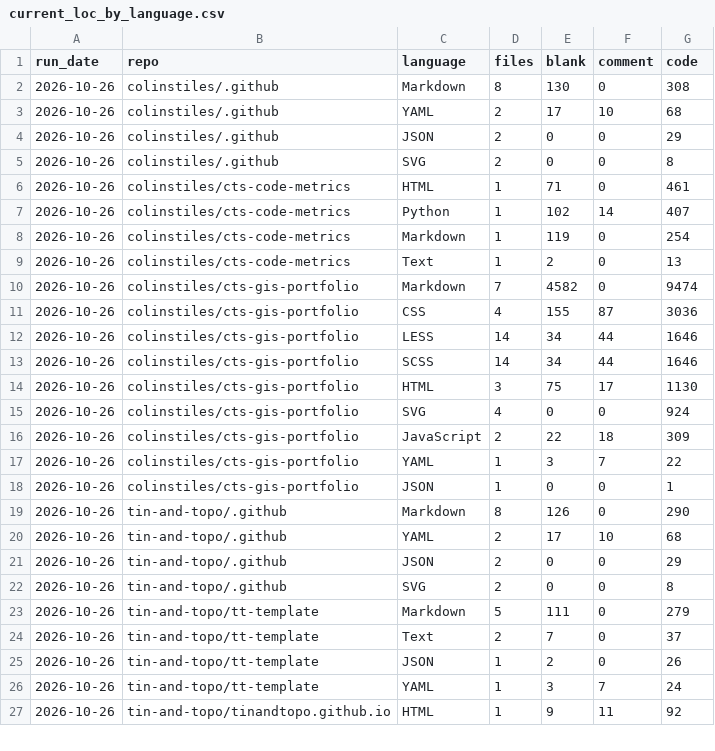
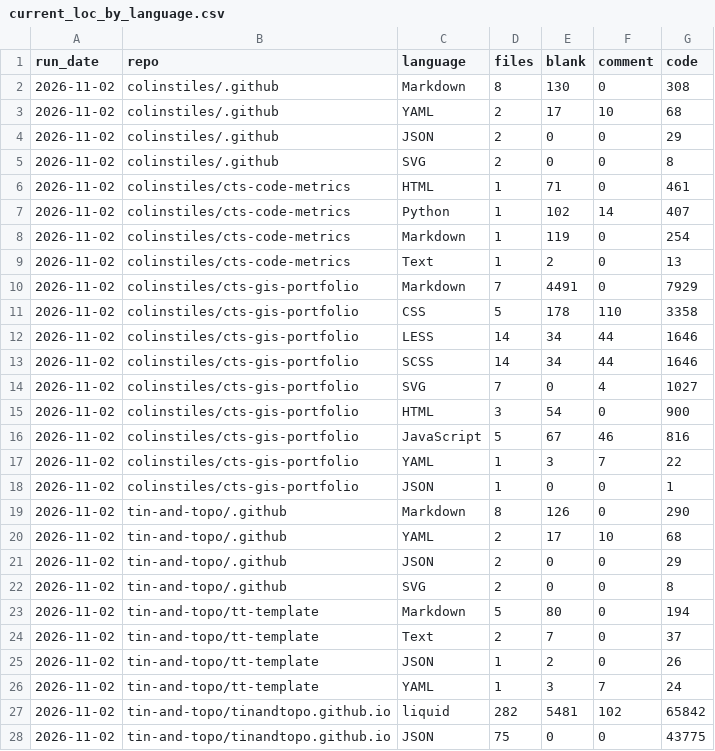
Before and after one commit to colinstiles/cts-code-metrics, a CSV file: data/current_loc_by_language.csv, drawn as a sheet; only a part is shown; the diff covers the shown part only.

```diff
--- a/data/current_loc_by_language.csv
+++ b/data/current_loc_by_language.csv
@@ -1,27 +1,28 @@
 run_date,repo,language,files,blank,comment,code
-2026-10-26,colinstiles/.github,Markdown,8,130,0,308
-2026-10-26,colinstiles/.github,YAML,2,17,10,68
-2026-10-26,colinstiles/.github,JSON,2,0,0,29
-2026-10-26,colinstiles/.github,SVG,2,0,0,8
-2026-10-26,colinstiles/cts-code-metrics,HTML,1,71,0,461
-2026-10-26,colinstiles/cts-code-metrics,Python,1,102,14,407
-2026-10-26,colinstiles/cts-code-metrics,Markdown,1,119,0,254
-2026-10-26,colinstiles/cts-code-metrics,Text,1,2,0,13
-2026-10-26,colinstiles/cts-gis-portfolio,Markdown,7,4582,0,9474
-2026-10-26,colinstiles/cts-gis-portfolio,CSS,4,155,87,3036
-2026-10-26,colinstiles/cts-gis-portfolio,LESS,14,34,44,1646
-2026-10-26,colinstiles/cts-gis-portfolio,SCSS,14,34,44,1646
-2026-10-26,colinstiles/cts-gis-portfolio,HTML,3,75,17,1130
-2026-10-26,colinstiles/cts-gis-portfolio,SVG,4,0,0,924
-2026-10-26,colinstiles/cts-gis-portfolio,JavaScript,2,22,18,309
-2026-10-26,colinstiles/cts-gis-portfolio,YAML,1,3,7,22
-2026-10-26,colinstiles/cts-gis-portfolio,JSON,1,0,0,1
-2026-10-26,tin-and-topo/.github,Markdown,8,126,0,290
-2026-10-26,tin-and-topo/.github,YAML,2,17,10,68
-2026-10-26,tin-and-topo/.github,JSON,2,0,0,29
-2026-10-26,tin-and-topo/.github,SVG,2,0,0,8
-2026-10-26,tin-and-topo/tt-template,Markdown,5,111,0,279
-2026-10-26,tin-and-topo/tt-template,Text,2,7,0,37
-2026-10-26,tin-and-topo/tt-template,JSON,1,2,0,26
-2026-10-26,tin-and-topo/tt-template,YAML,1,3,7,24
-2026-10-26,tin-and-topo/tinandtopo.github.io,HTML,1,9,11,92
+2026-11-02,colinstiles/.github,Markdown,8,130,0,308
+2026-11-02,colinstiles/.github,YAML,2,17,10,68
+2026-11-02,colinstiles/.github,JSON,2,0,0,29
+2026-11-02,colinstiles/.github,SVG,2,0,0,8
+2026-11-02,colinstiles/cts-code-metrics,HTML,1,71,0,461
+2026-11-02,colinstiles/cts-code-metrics,Python,1,102,14,407
+2026-11-02,colinstiles/cts-code-metrics,Markdown,1,119,0,254
+2026-11-02,colinstiles/cts-code-metrics,Text,1,2,0,13
+2026-11-02,colinstiles/cts-gis-portfolio,Markdown,7,4491,0,7929
+2026-11-02,colinstiles/cts-gis-portfolio,CSS,5,178,110,3358
+2026-11-02,colinstiles/cts-gis-portfolio,LESS,14,34,44,1646
+2026-11-02,colinstiles/cts-gis-portfolio,SCSS,14,34,44,1646
+2026-11-02,colinstiles/cts-gis-portfolio,SVG,7,0,4,1027
+2026-11-02,colinstiles/cts-gis-portfolio,HTML,3,54,0,900
+2026-11-02,colinstiles/cts-gis-portfolio,JavaScript,5,67,46,816
+2026-11-02,colinstiles/cts-gis-portfolio,YAML,1,3,7,22
+2026-11-02,colinstiles/cts-gis-portfolio,JSON,1,0,0,1
+2026-11-02,tin-and-topo/.github,Markdown,8,126,0,290
+2026-11-02,tin-and-topo/.github,YAML,2,17,10,68
+2026-11-02,tin-and-topo/.github,JSON,2,0,0,29
+2026-11-02,tin-and-topo/.github,SVG,2,0,0,8
+2026-11-02,tin-and-topo/tt-template,Markdown,5,80,0,194
+2026-11-02,tin-and-topo/tt-template,Text,2,7,0,37
+2026-11-02,tin-and-topo/tt-template,JSON,1,2,0,26
+2026-11-02,tin-and-topo/tt-template,YAML,1,3,7,24
+2026-11-02,tin-and-topo/tinandtopo.github.io,liquid,282,5481,102,65842
+2026-11-02,tin-and-topo/tinandtopo.github.io,JSON,75,0,0,43775
```
Also changed, not shown: 5 added rows and 11 edited cells elsewhere in this file, data/commit_activity_by_day.csv, data/repo_summary_history.csv, 5 other files.
